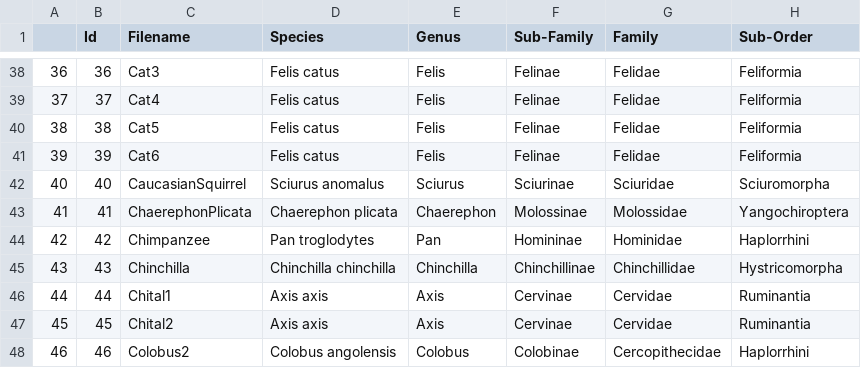
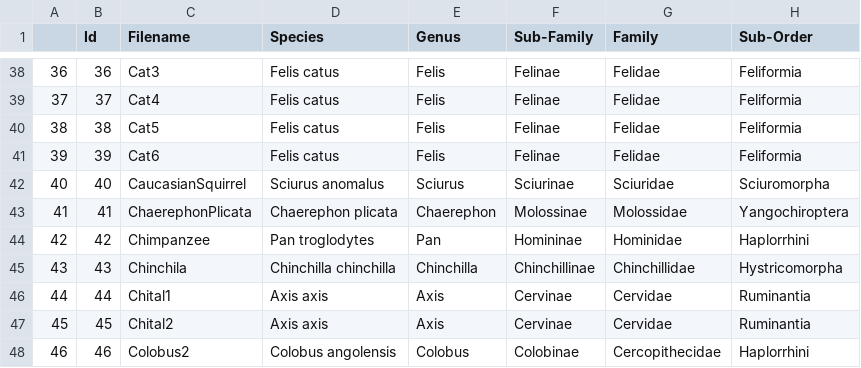
Before and after one commit to fergarciacode/Neuroscience_TDA_CP, a CSV file: Data/unified_df_processed.csv, drawn as a sheet; only a part is shown, gaps mark what is left out; the diff names each change by its address in the sheet, - before the commit and + after, or states it on an @@ line.

Commit message:
error on previous dataframe

```diff
--- a/Data/unified_df_processed.csv
+++ b/Data/unified_df_processed.csv
-C45 (Filename): Chinchilla
+C45 (Filename): Chinchila
```
